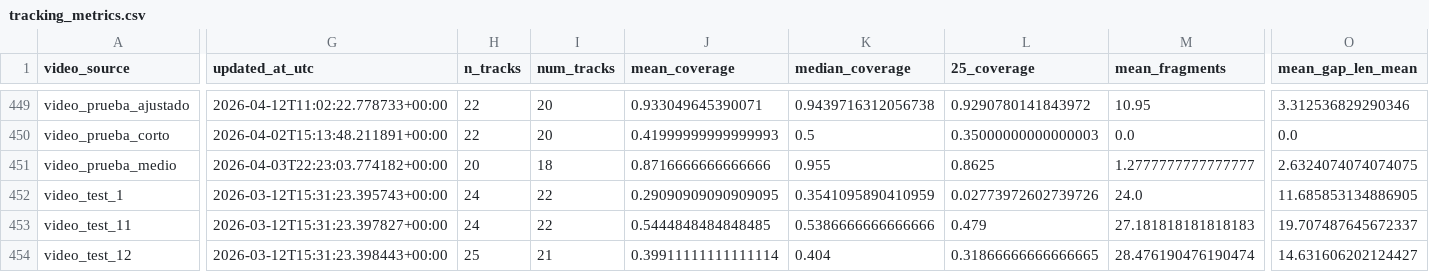
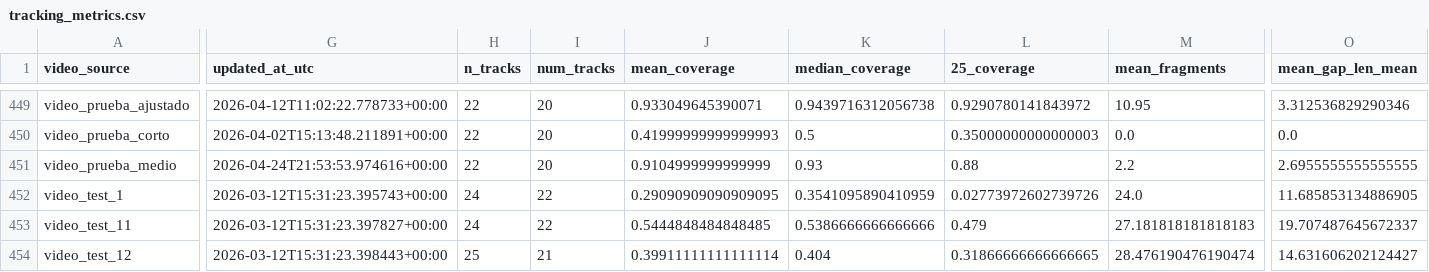
Before and after one commit to hectorgarciaa/narrador-futbol, a CSV file: data/posiciones_etiquetadas/common/tracking_metrics.csv, drawn as a sheet; only a part is shown, gaps mark what is left out; the diff covers the shown part only; the diff names each change by its address in the sheet, - before the commit and + after, or states it on an @@ line.

```diff
--- a/data/posiciones_etiquetadas/common/tracking_metrics.csv
+++ b/data/posiciones_etiquetadas/common/tracking_metrics.csv
-G451 (updated_at_utc): 2026-04-03T22:23:03.774182+00:00
+G451 (updated_at_utc): 2026-04-24T21:53:53.974616+00:00
-H451 (n_tracks): 20
+H451 (n_tracks): 22
-I451 (num_tracks): 18
+I451 (num_tracks): 20
-J451 (mean_coverage): 0.8716666666666666
+J451 (mean_coverage): 0.9104999999999999
-K451 (median_coverage): 0.955
+K451 (median_coverage): 0.93
-L451 (25_coverage): 0.8625
+L451 (25_coverage): 0.88
-M451 (mean_fragments): 1.2777777777777777
+M451 (mean_fragments): 2.2
-O451 (mean_gap_len_mean): 2.6324074074074075
+O451 (mean_gap_len_mean): 2.6955555555555555
```
Also changed, not shown: 16 edited cells elsewhere in this file, 3 other files.
